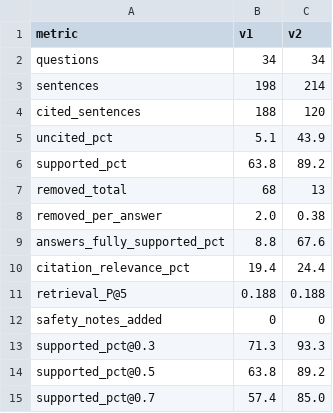
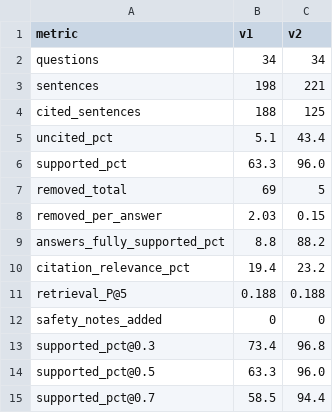
Before and after one commit to anvii24/saarthi, a CSV file: evaluation/results/rag_compare.csv, drawn as a sheet.

```diff
--- a/evaluation/results/rag_compare.csv
+++ b/evaluation/results/rag_compare.csv
@@ -2,14 +2,14 @@ metric,v1,v2
 questions,34,34
-sentences,198,214
-cited_sentences,188,120
-uncited_pct,5.1,43.9
-supported_pct,63.8,89.2
-removed_total,68,13
-removed_per_answer,2.0,0.38
-answers_fully_supported_pct,8.8,67.6
-citation_relevance_pct,19.4,24.4
+sentences,198,221
+cited_sentences,188,125
+uncited_pct,5.1,43.4
+supported_pct,63.3,96.0
+removed_total,69,5
+removed_per_answer,2.03,0.15
+answers_fully_supported_pct,8.8,88.2
+citation_relevance_pct,19.4,23.2
 retrieval_P@5,0.188,0.188
 safety_notes_added,0,0
-supported_pct@0.3,71.3,93.3
-supported_pct@0.5,63.8,89.2
-supported_pct@0.7,57.4,85.0
+supported_pct@0.3,73.4,96.8
+supported_pct@0.5,63.3,96.0
+supported_pct@0.7,58.5,94.4
```
Also changed, not shown: evaluation/results/rag.csv, evaluation/results/rag_sentences.csv, 16 other files.
